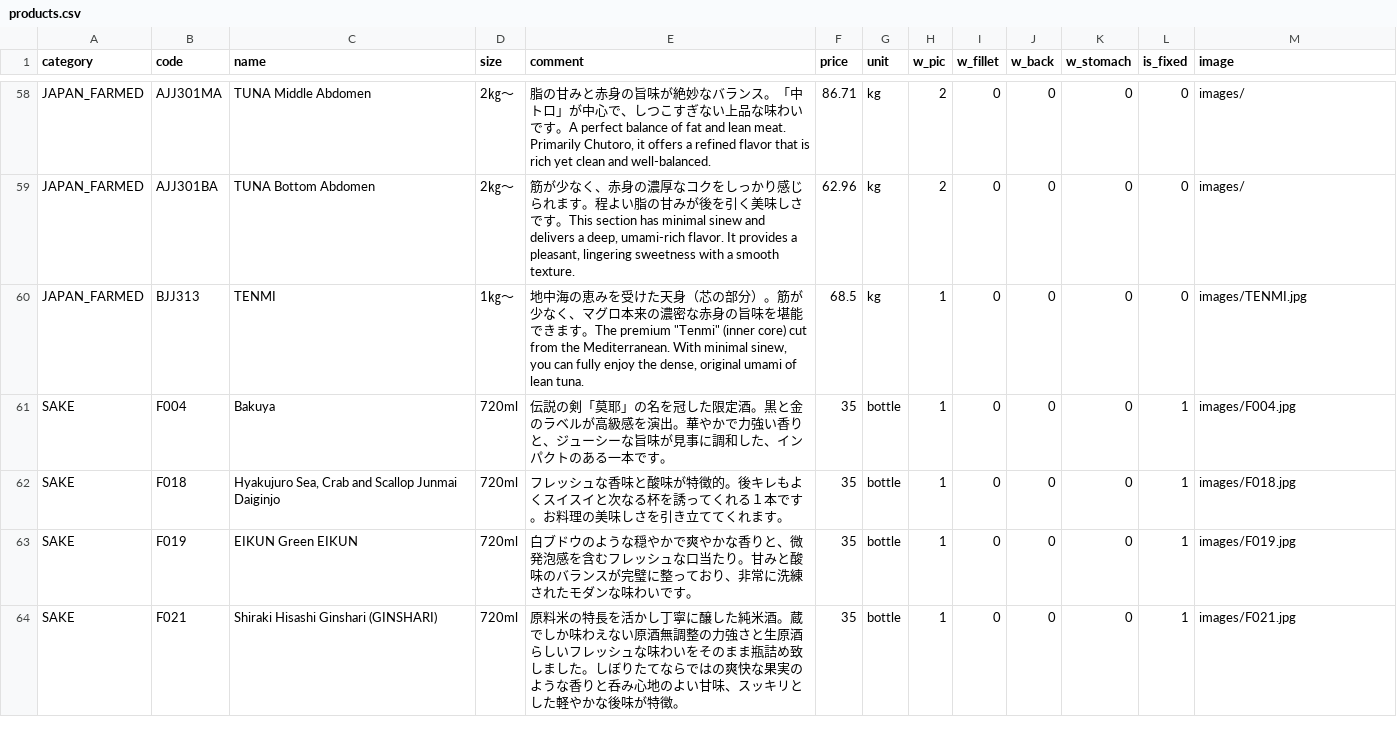
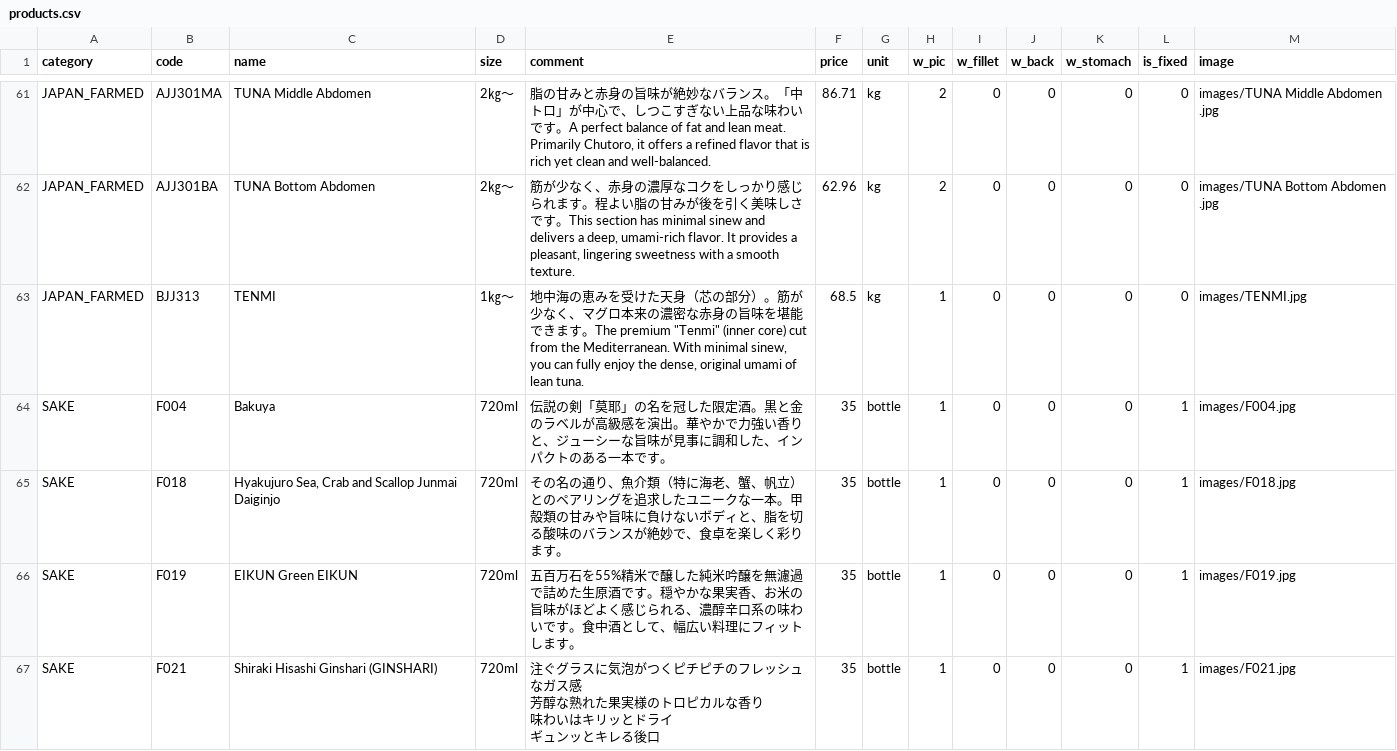
Before and after one commit to Sasuraimitsu/sakanaya-productlist, a CSV file: products.csv, drawn as a sheet; only a part is shown, gaps mark what is left out; addresses are those after the commit; ↵ is a line break in a cell; the diff covers the shown part only; the diff names each change by its address in the sheet, - before the commit and + after, or states it on an @@ line.

```diff
--- a/products.csv
+++ b/products.csv
-M61 (image): images/
+M61 (image): images/TUNA Middle Abdomen .jpg
-M62 (image): images/
+M62 (image): images/TUNA Bottom Abdomen .jpg
-E65 (comment): フレッシュな香味と酸味が特徴的。後キレもよくスイスイと次なる杯を誘ってくれる１本です。お料理の美味しさを引き立ててくれます。
+E65 (comment): その名の通り、魚介類（特に海老、蟹、帆立）とのペアリングを追求したユニークな一本。甲殻類の甘みや旨味に負けないボディと、脂を切る酸味のバランスが絶妙で、食卓を楽しく彩ります。
-E66 (comment): 白ブドウのような穏やかで爽やかな香りと、微発泡感を含むフレッシュな口当たり。甘みと酸味のバランスが完璧に整っており、非常に洗練されたモダンな味わいです。
+E66 (comment): 五百万石を55%精米で醸した純米吟醸を無濾過で詰めた生原酒です。穏やかな果実香、お米の旨味がほどよく感じられる、濃醇辛口系の味わいです。食中酒として、幅広い料理にフィットします。
-E67 (comment): 原料米の特長を活かし丁寧に醸した純米酒。蔵でしか味わえない原酒無調整の力強さと生原酒らしいフレッシュな味わいをそのまま瓶詰め致しました。しぼりたてならではの爽快な果実のような香りと呑み心地のよい甘味、スッキリとした軽やかな後味が特徴。
+E67 (comment): 注ぐグラスに気泡がつくピチピチのフレッシュなガス感 ↵ 芳醇な熟れた果実様のトロピカルな香り ↵ 味わいはキリッとドライ ↵ ギュンッとキレる後口
```
Also changed, not shown: 6 added rows and 24 edited cells elsewhere in this file.
